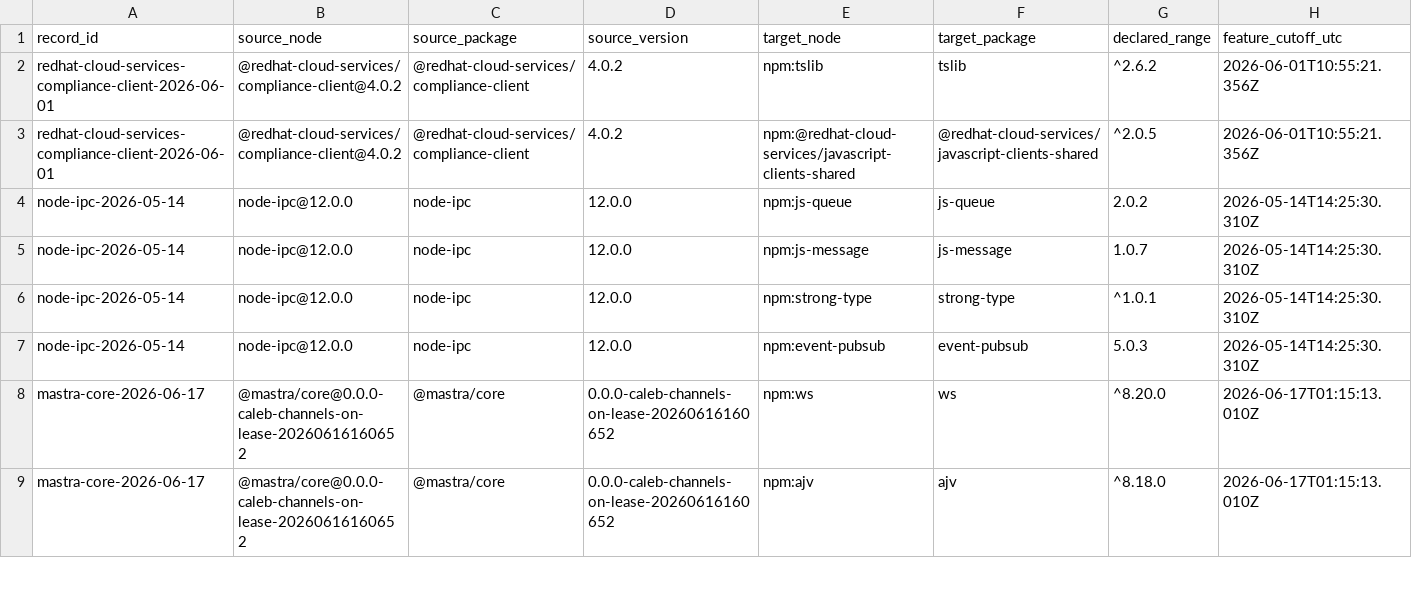
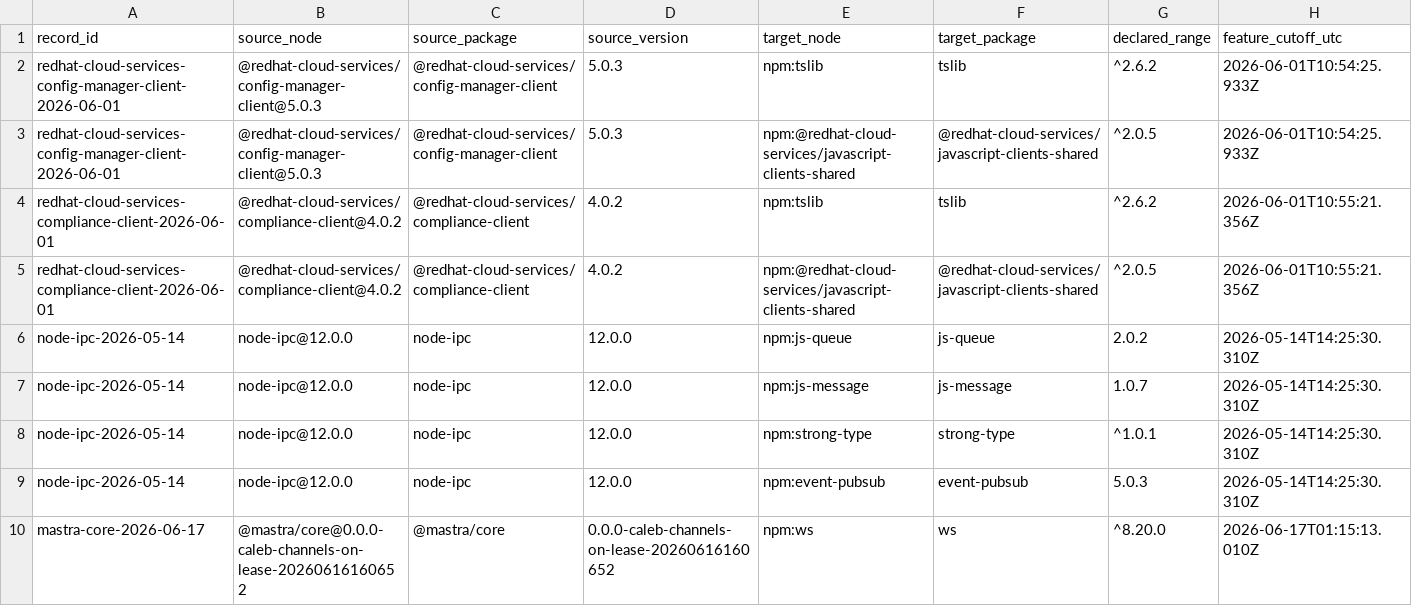
Before and after one commit to hasanshahriar32/npm-supply-chain-research, a CSV file: platform/research/70_cutoff_direct_dependency_range_resolution.csv, drawn as a sheet; only a part is shown; the shorter side is filled out with more unchanged rows; rows hold the shown columns only; the diff names each change by its address in the sheet, - before the commit and + after, or states it on an @@ line.

Commit message:
research: admit bounded Red Hat config manager client

```diff
--- a/platform/research/70_cutoff_direct_dependency_range_resolution.csv
+++ b/platform/research/70_cutoff_direct_dependency_range_resolution.csv
+row 2: redhat-cloud-services-config-manager-client-2026-06-01 | @redhat-cloud-services/config-manager-client@5.0.3 | @redhat-cloud-services/config-manager-client | 5.0.3 | npm:tslib | tslib | ^2.6.2 | 2026-06-01T10:54:25.933Z
+row 3: redhat-cloud-services-config-manager-client-2026-06-01 | @redhat-cloud-services/config-manager-client@5.0.3 | @redhat-cloud-services/config-manager-client | 5.0.3 | npm:@redhat-cloud-services/javascript-clients-shared | @redhat-cloud-services/javascript-clients-shared | ^2.0.5 | 2026-06-01T10:54:25.933Z
```
Also changed, not shown: platform/research/64_temporal_package_event_ledger.csv, platform/research/65_package_temporal_companion_declared_edges.csv, 28 other files.
